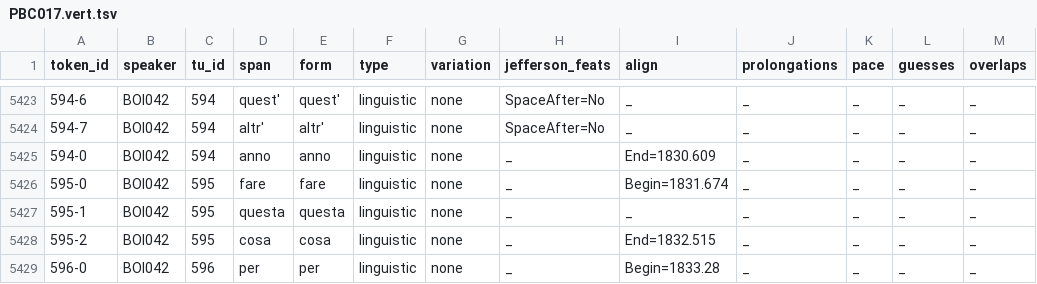
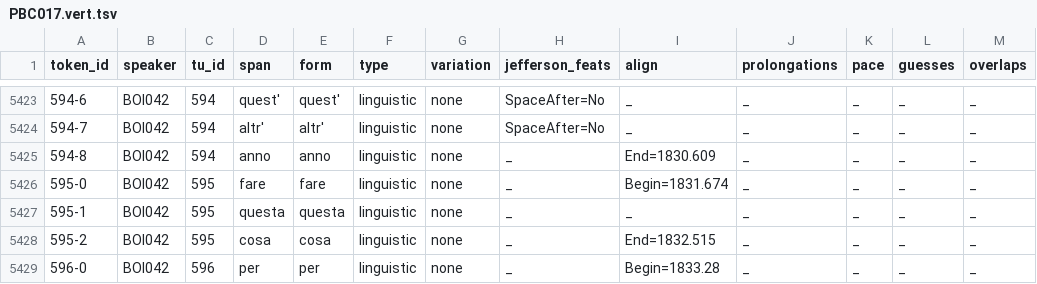
Before and after one commit to KIParla/ParlaBO, a TSV file: tsv/PBC017.vert.tsv, drawn as a sheet; only a part is shown, gaps mark what is left out.

```diff
--- a/tsv/PBC017.vert.tsv
+++ b/tsv/PBC017.vert.tsv
@@ -5424,3 +5424,3 @@ token_id	speaker	tu_id	span	form	type	variation	jefferson_feats	align	prolongati
 594-7	BOI042	594	altr'	altr'	linguistic	none	SpaceAfter=No	_	_	_	_	_
-594-0	BOI042	594	anno	anno	linguistic	none	_	End=1830.609	_	_	_	_
+594-8	BOI042	594	anno	anno	linguistic	none	_	End=1830.609	_	_	_	_
 595-0	BOI042	595	fare	fare	linguistic	none	_	Begin=1831.674	_	_	_	_
```
Also changed, not shown: tsv/PBA030.vert.tsv.
